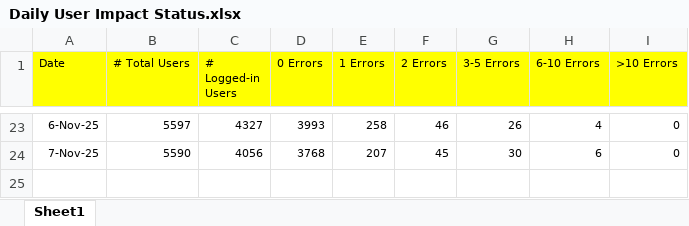
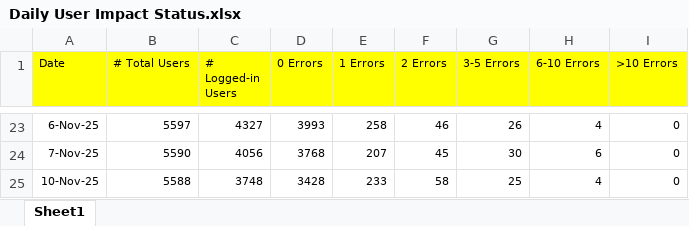
Before and after one commit to hari31785/Bridges-Monitoring-Dashboard, an Excel workbook: Monitoring Data Files/User Impact/Daily User Impact Status.xlsx, sheet Sheet1, drawn as a sheet; only a part is shown, gaps mark what is left out; values as stored, in another font and other column widths than the file's, no borders; the diff names each change by its address in the sheet, - before the commit and + after, or states it on an @@ line.

Commit message:
Add files via upload

```diff
--- a/Monitoring Data Files/User Impact/Daily User Impact Status.xlsx (sheet Sheet1)
+++ b/Monitoring Data Files/User Impact/Daily User Impact Status.xlsx (sheet Sheet1)
+row 25: 10-Nov-25 | 5588 | 3748 | 3428 | 233 | 58 | 25 | 4 | 0
```
